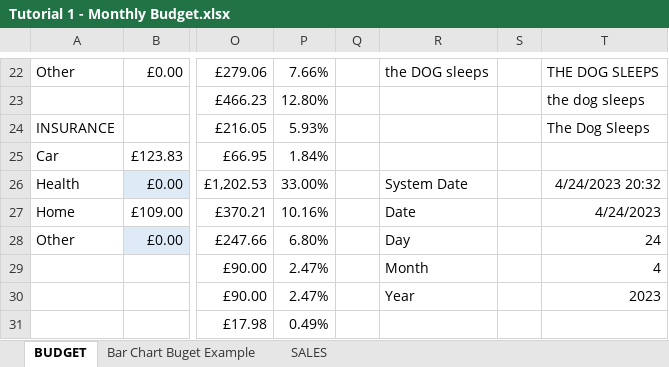
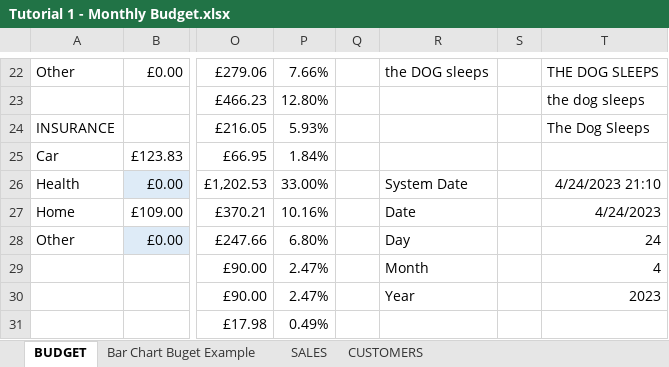
Before and after one commit to markpackham/Microsoft-Excel-Revise-2023, an Excel workbook: Tutorial 1 - Monthly Budget.xlsx, sheet BUDGET, drawn as a sheet; only a part is shown, gaps mark what is left out; values as stored, in another font and other column widths than the file's, no borders; charts and pictures and conditional formats not drawn; the diff names each change by its address in the sheet, - before the commit and + after, or states it on an @@ line.

```diff
--- a/Tutorial 1 - Monthly Budget.xlsx (sheet BUDGET)
+++ b/Tutorial 1 - Monthly Budget.xlsx (sheet BUDGET)
+sheet tab: CUSTOMERS
-T26: 4/24/2023 20:32
+T26: 4/24/2023 21:10
```
